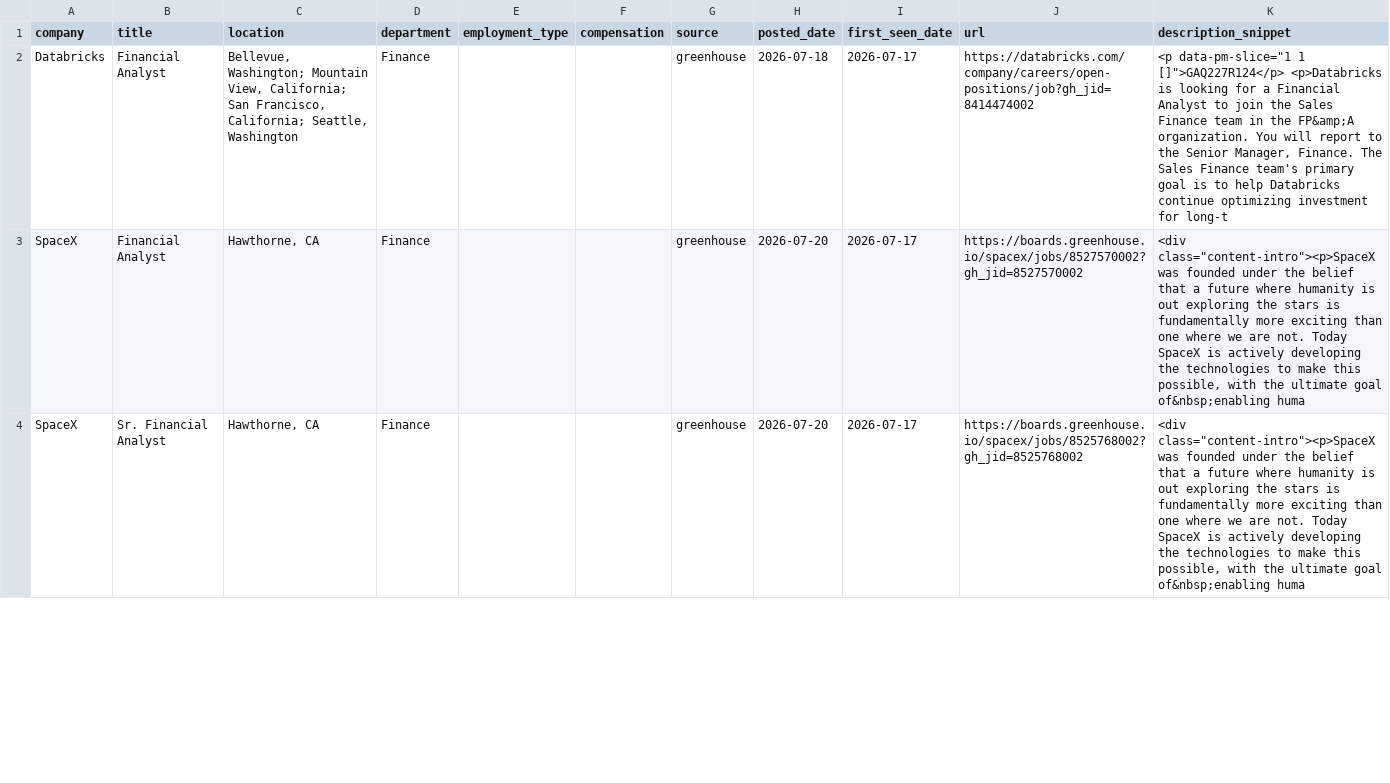
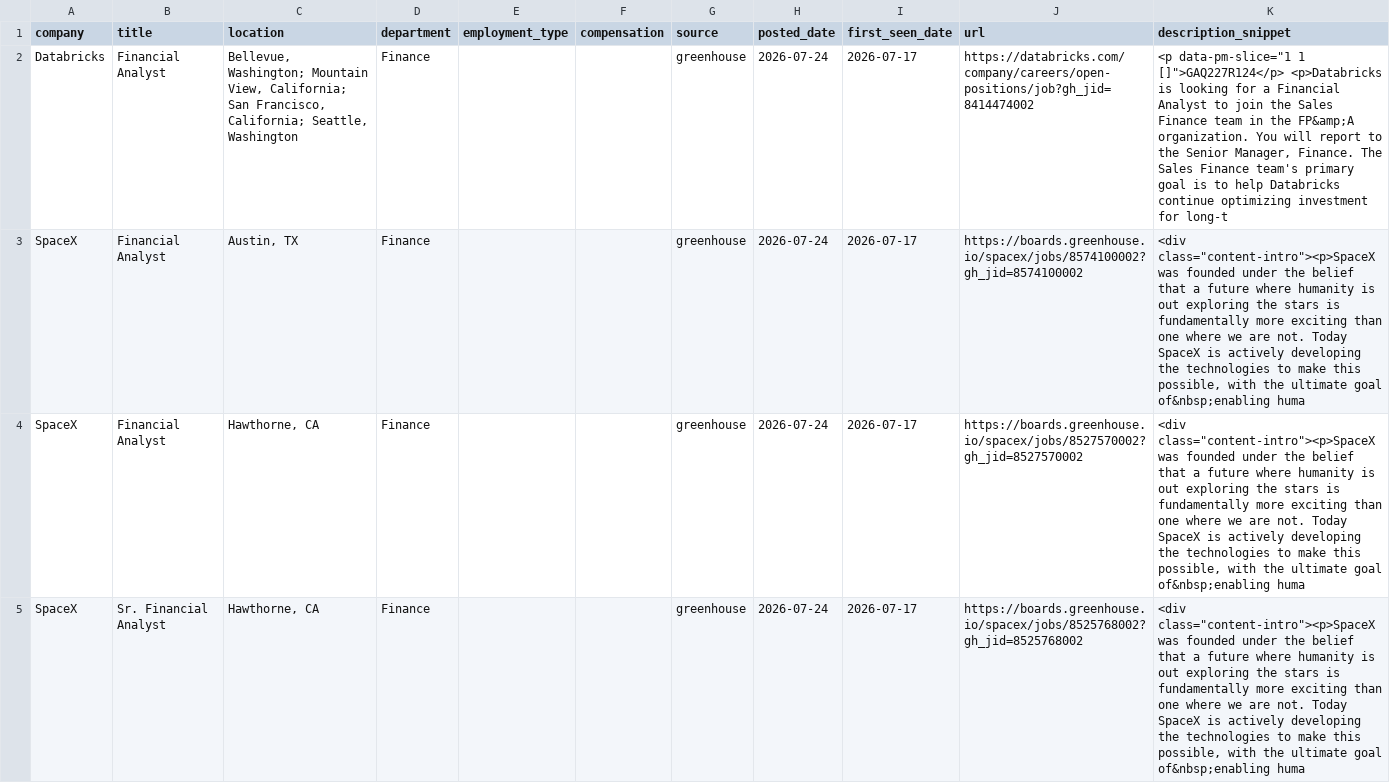
Before and after one commit to SandeepNalamaru/job-crawler, a CSV file: jobs_found.csv, drawn as a sheet; only a part is shown; the diff covers the shown part only.

```diff
--- a/jobs_found.csv
+++ b/jobs_found.csv
@@ -1,4 +1,5 @@
 company,title,location,department,employment_type,compensation,source,posted_date,first_seen_date,url,description_snippet
-Databricks,Financial Analyst,"Bellevue, Washington; Mountain View, California; San Francisco, California; Seattle, Washington",Finance,,,greenhouse,2026-07-18,2026-07-17,https://databricks.com/company/careers/open-positions/job?gh_jid=8414474002,"<p data-pm-slice=""1 1 []"">GAQ227R124</p> <p>Databricks is looking for a Financial Analyst to join the Sales Finance team in the FP&amp;A organization. You will report to the Senior Manager, Finance. The Sales Finance team's primary goal is to help Databricks continue optimizing investment for long-t"
-SpaceX,Financial Analyst,"Hawthorne, CA",Finance,,,greenhouse,2026-07-20,2026-07-17,https://boards.greenhouse.io/spacex/jobs/8527570002?gh_jid=8527570002,"<div class=""content-intro""><p>SpaceX was founded under the belief that a future where humanity is out exploring the stars is fundamentally more exciting than one where we are not. Today SpaceX is actively developing the technologies to make this possible, with the ultimate goal of&nbsp;enabling huma"
-SpaceX,Sr. Financial Analyst,"Hawthorne, CA",Finance,,,greenhouse,2026-07-20,2026-07-17,https://boards.greenhouse.io/spacex/jobs/8525768002?gh_jid=8525768002,"<div class=""content-intro""><p>SpaceX was founded under the belief that a future where humanity is out exploring the stars is fundamentally more exciting than one where we are not. Today SpaceX is actively developing the technologies to make this possible, with the ultimate goal of&nbsp;enabling huma"
+Databricks,Financial Analyst,"Bellevue, Washington; Mountain View, California; San Francisco, California; Seattle, Washington",Finance,,,greenhouse,2026-07-24,2026-07-17,https://databricks.com/company/careers/open-positions/job?gh_jid=8414474002,"<p data-pm-slice=""1 1 []"">GAQ227R124</p> <p>Databricks is looking for a Financial Analyst to join the Sales Finance team in the FP&amp;A organization. You will report to the Senior Manager, Finance. The Sales Finance team's primary goal is to help Databricks continue optimizing investment for long-t"
+SpaceX,Financial Analyst,"Austin, TX",Finance,,,greenhouse,2026-07-24,2026-07-17,https://boards.greenhouse.io/spacex/jobs/8574100002?gh_jid=8574100002,"<div class=""content-intro""><p>SpaceX was founded under the belief that a future where humanity is out exploring the stars is fundamentally more exciting than one where we are not. Today SpaceX is actively developing the technologies to make this possible, with the ultimate goal of&nbsp;enabling huma"
+SpaceX,Financial Analyst,"Hawthorne, CA",Finance,,,greenhouse,2026-07-24,2026-07-17,https://boards.greenhouse.io/spacex/jobs/8527570002?gh_jid=8527570002,"<div class=""content-intro""><p>SpaceX was founded under the belief that a future where humanity is out exploring the stars is fundamentally more exciting than one where we are not. Today SpaceX is actively developing the technologies to make this possible, with the ultimate goal of&nbsp;enabling huma"
+SpaceX,Sr. Financial Analyst,"Hawthorne, CA",Finance,,,greenhouse,2026-07-24,2026-07-17,https://boards.greenhouse.io/spacex/jobs/8525768002?gh_jid=8525768002,"<div class=""content-intro""><p>SpaceX was founded under the belief that a future where humanity is out exploring the stars is fundamentally more exciting than one where we are not. Today SpaceX is actively developing the technologies to make this possible, with the ultimate goal of&nbsp;enabling huma"
```
Also changed, not shown: 1 added row and 1 edited cell elsewhere in this file.
